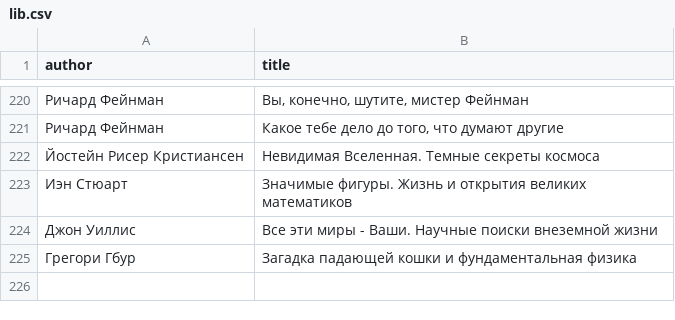
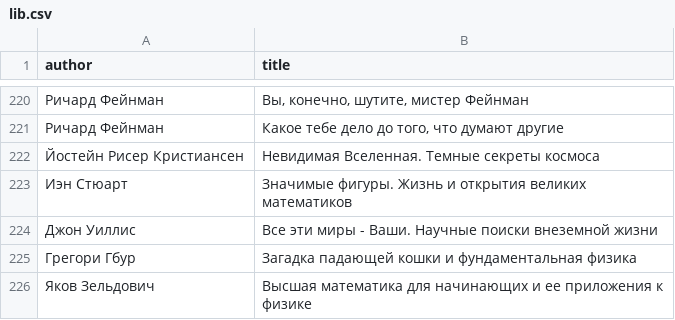
Before and after one commit to badoctopod/bookshelf, a CSV file: lib.csv, drawn as a sheet; only a part is shown, gaps mark what is left out.

Commit message:
Update lib.csv

```diff
--- a/lib.csv
+++ b/lib.csv
@@ -225 +225,2 @@ author,title
 "Грегори Гбур","Загадка падающей кошки и фундаментальная физика"
+"Яков Зельдович","Высшая математика для начинающих и ее приложения к физике"
```
